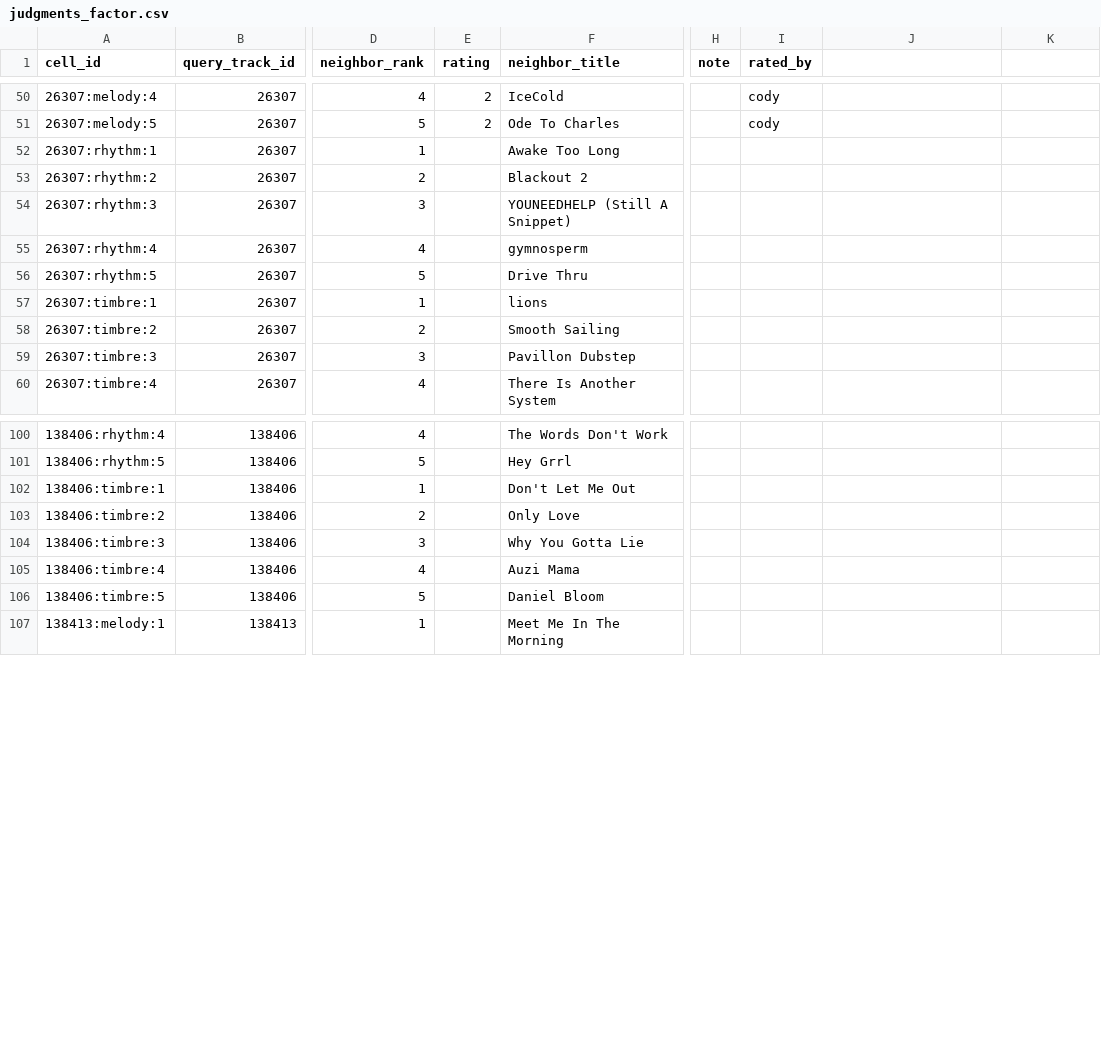
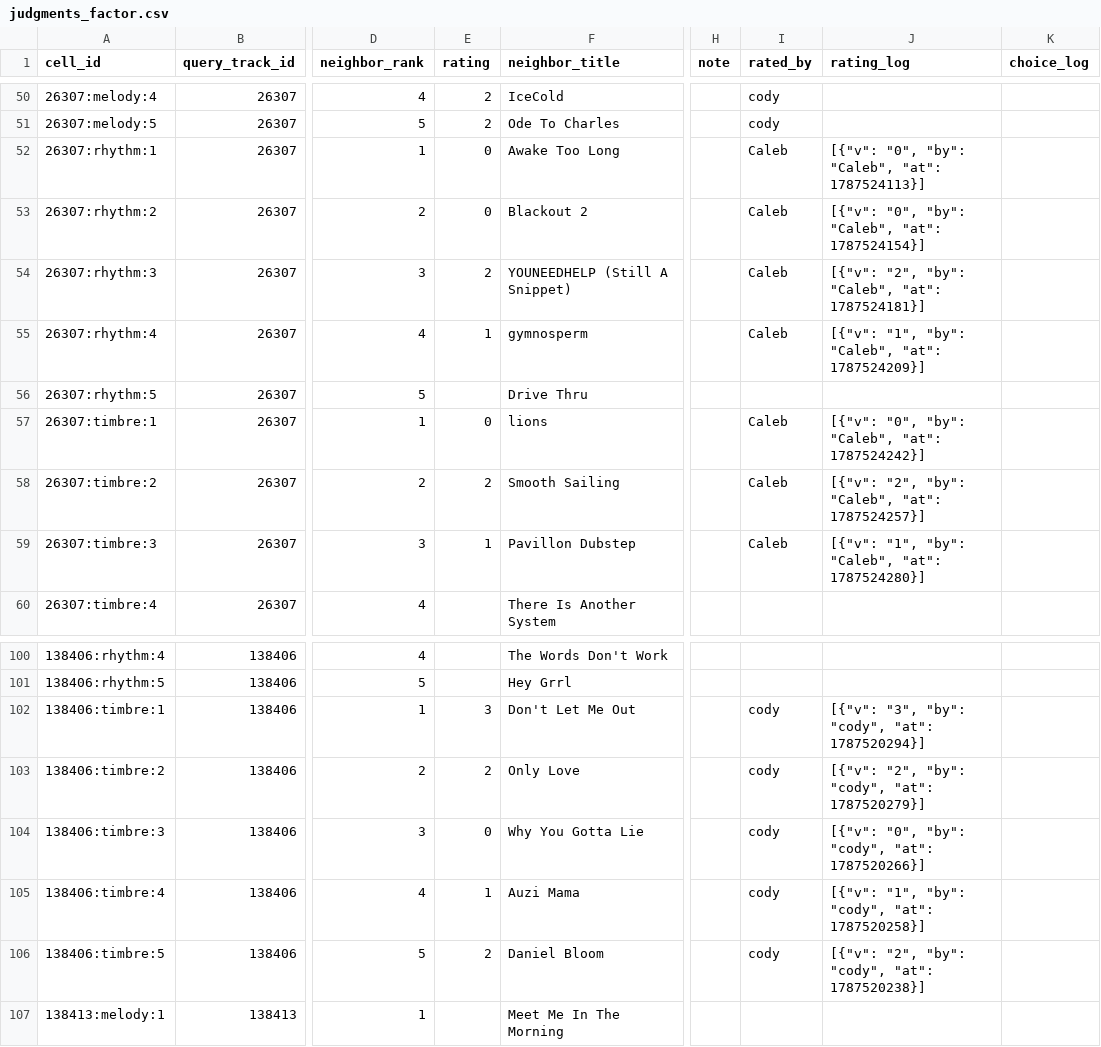
Before and after one commit to lennytheworm12/spotify-sorter, a CSV file: ml/audio_similarity/reports/human_eval/judgments_factor.csv, drawn as a sheet; only a part is shown, gaps mark what is left out; the diff covers the shown part only; the diff names each change by its address in the sheet, - before the commit and + after, or states it on an @@ line.

Commit message:
Snapshot human ratings at Phase 1B freeze time (hash-referenced artifact)

```diff
--- a/ml/audio_similarity/reports/human_eval/judgments_factor.csv
+++ b/ml/audio_similarity/reports/human_eval/judgments_factor.csv
-J1: (empty)
+J1: rating_log
-K1: (empty)
+K1: choice_log
-E52:E53 (rating): (empty)
+E52:E53 (rating): 0
-I52:I55 (rated_by): (empty)
+I52:I55 (rated_by): Caleb
-J52 (rating_log): (empty)
+J52 (rating_log): [{"v": "0", "by": "Caleb", "at": 1787524113}]
-J53 (rating_log): (empty)
+J53 (rating_log): [{"v": "0", "by": "Caleb", "at": 1787524154}]
-E54 (rating): (empty)
+E54 (rating): 2
-J54 (rating_log): (empty)
+J54 (rating_log): [{"v": "2", "by": "Caleb", "at": 1787524181}]
-E55 (rating): (empty)
+E55 (rating): 1
-J55 (rating_log): (empty)
+J55 (rating_log): [{"v": "1", "by": "Caleb", "at": 1787524209}]
-E57 (rating): (empty)
+E57 (rating): 0
-I57:I59 (rated_by): (empty)
+I57:I59 (rated_by): Caleb
-J57 (rating_log): (empty)
+J57 (rating_log): [{"v": "0", "by": "Caleb", "at": 1787524242}]
-E58 (rating): (empty)
+E58 (rating): 2
-J58 (rating_log): (empty)
+J58 (rating_log): [{"v": "2", "by": "Caleb", "at": 1787524257}]
-E59 (rating): (empty)
+E59 (rating): 1
-J59 (rating_log): (empty)
+J59 (rating_log): [{"v": "1", "by": "Caleb", "at": 1787524280}]
-E102 (rating): (empty)
+E102 (rating): 3
-I102:I106 (rated_by): (empty)
+I102:I106 (rated_by): cody
-J102 (rating_log): (empty)
+J102 (rating_log): [{"v": "3", "by": "cody", "at": 1787520294}]
-E103 (rating): (empty)
+E103 (rating): 2
-J103 (rating_log): (empty)
+J103 (rating_log): [{"v": "2", "by": "cody", "at": 1787520279}]
-E104 (rating): (empty)
+E104 (rating): 0
-J104 (rating_log): (empty)
+J104 (rating_log): [{"v": "0", "by": "cody", "at": 1787520266}]
-E105 (rating): (empty)
+E105 (rating): 1
-J105 (rating_log): (empty)
+J105 (rating_log): [{"v": "1", "by": "cody", "at": 1787520258}]
-E106 (rating): (empty)
+E106 (rating): 2
-J106 (rating_log): (empty)
+J106 (rating_log): [{"v": "2", "by": "cody", "at": 1787520238}]
```
Also changed, not shown: 80 edited cells elsewhere in this file, 5 other files.
